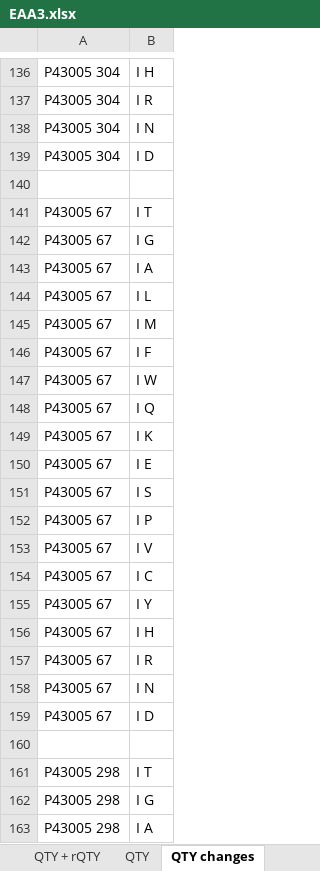
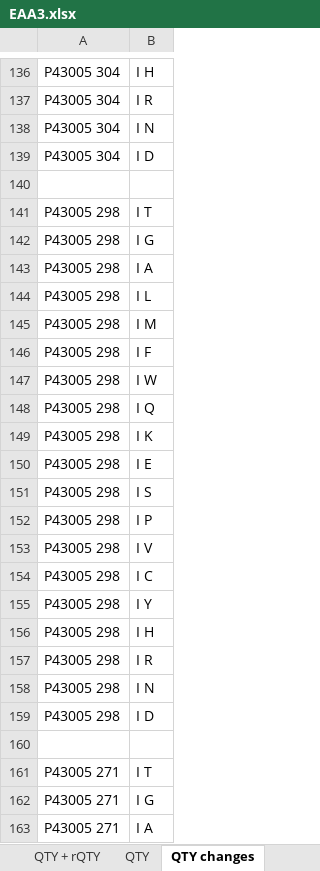
Before and after one commit to eva-smorodina/glut, an Excel workbook: Genetic Analysis/3-EAA3/pph2 natural QTY & rQTY/EAA3.xlsx, sheet QTY changes, drawn as a sheet; only a part is shown, gaps mark what is left out; the shorter side is filled out with more unchanged rows; values as stored, in another font and other column widths than the file's, no borders; the diff names each change by its address in the sheet, - before the commit and + after, or states it on an @@ line.

```diff
--- a/Genetic Analysis/3-EAA3/pph2 natural QTY & rQTY/EAA3.xlsx (sheet QTY changes)
+++ b/Genetic Analysis/3-EAA3/pph2 natural QTY & rQTY/EAA3.xlsx (sheet QTY changes)
-row 141: P43005 67 | I T
-row 142: P43005 67 | I G
-row 143: P43005 67 | I A
-row 144: P43005 67 | I L
-row 145: P43005 67 | I M
-row 146: P43005 67 | I F
-row 147: P43005 67 | I W
-row 148: P43005 67 | I Q
-row 149: P43005 67 | I K
-row 150: P43005 67 | I E
-row 151: P43005 67 | I S
-row 152: P43005 67 | I P
-row 153: P43005 67 | I V
-row 154: P43005 67 | I C
-row 155: P43005 67 | I Y
-row 156: P43005 67 | I H
-row 157: P43005 67 | I R
-row 158: P43005 67 | I N
-row 159: P43005 67 | I D
-row 160: (empty)
```
Also changed, not shown: sheet QTY, sheet QTY + rQTY, Genetic Analysis/7-VGLUT3/pph2 natural QTY & rQTY/VGLUT3.xlsx, 8 other files.
